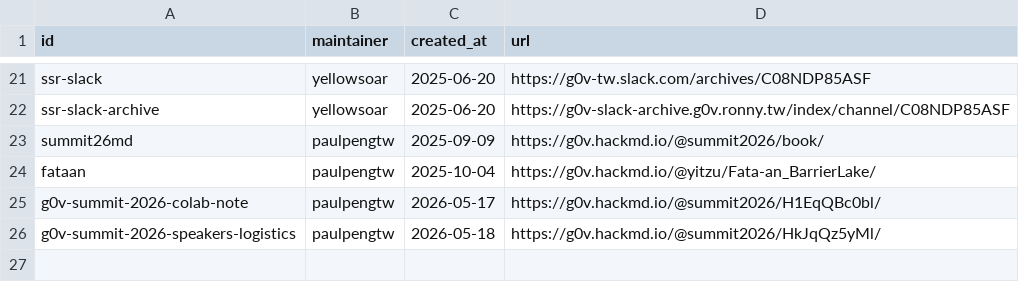
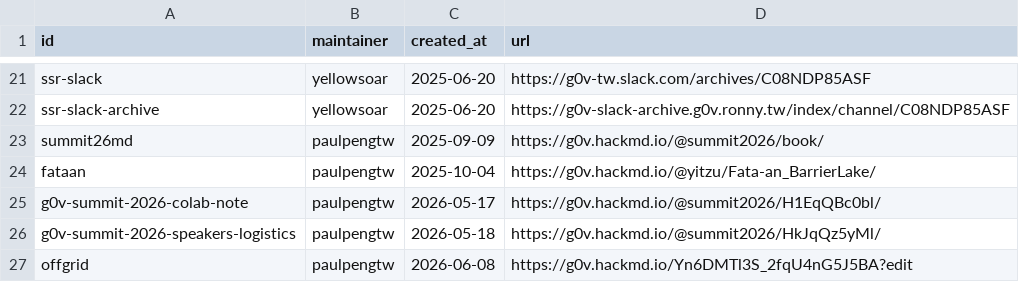
Before and after one commit to g0v/s.g0v.tw, a CSV file: list.csv, drawn as a sheet; only a part is shown, gaps mark what is left out; the diff names each change by its address in the sheet, - before the commit and + after, or states it on an @@ line.

Commit message:
Add offgrid entry to list.csv

```diff
--- a/list.csv
+++ b/list.csv
+row 27: offgrid | paulpengtw | 2026-06-08 | https://g0v.hackmd.io/Yn6DMTl3S_2fqU4nG5J5BA?edit
```
